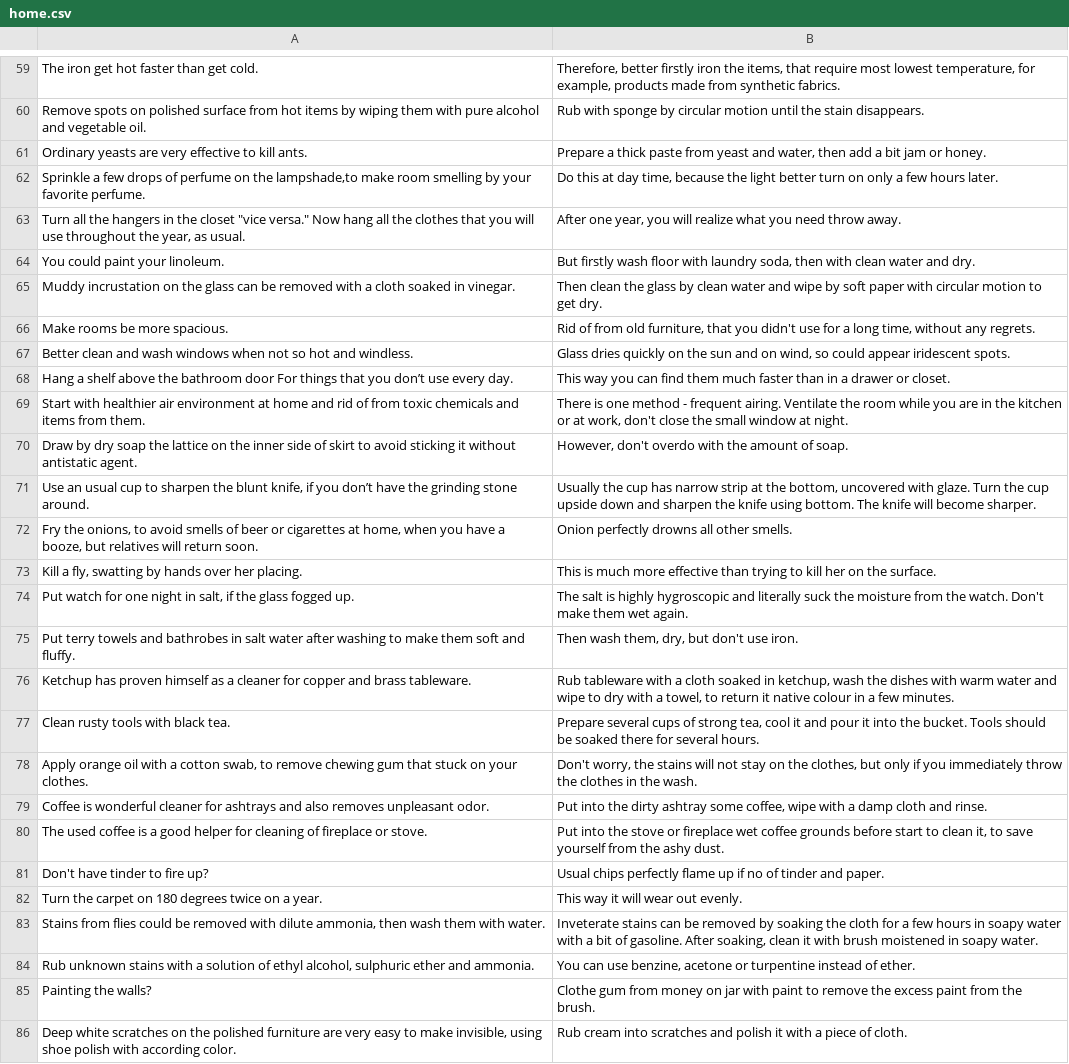
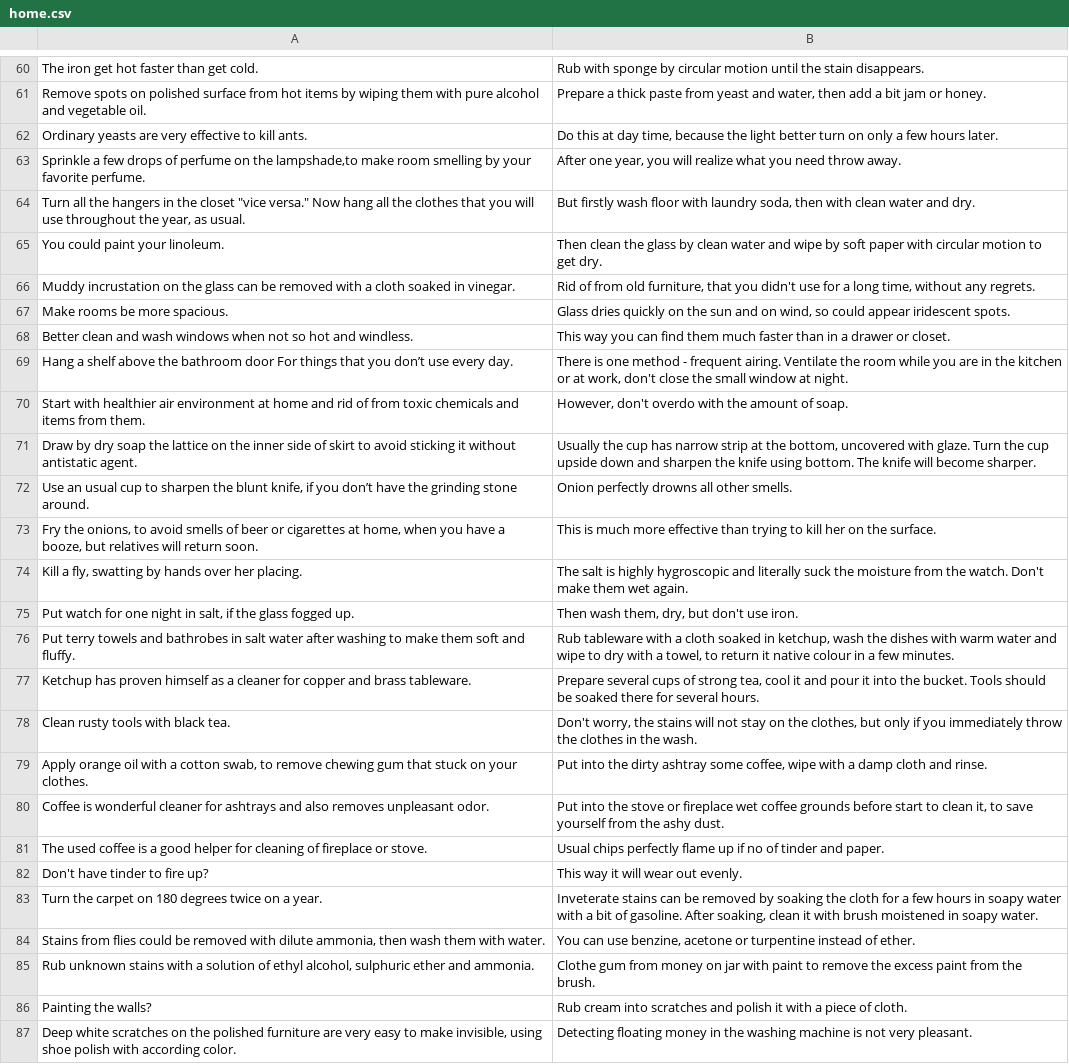
Before and after one commit to vgershman/tips, a CSV file: res/raw/home.csv, drawn as a sheet; only a part is shown, gaps mark what is left out; addresses are those after the commit; the diff covers the shown part only; the diff names each change by its address in the sheet, - before the commit and + after, or states it on an @@ line.

```diff
--- a/res/raw/home.csv
+++ b/res/raw/home.csv
-B60: Therefore, better firstly iron the items, that require most lowest temperature, for example, products made from synthetic fabrics.
+B60: Rub with sponge by circular motion until the stain disappears.
-B61: Rub with sponge by circular motion until the stain disappears.
+B61: Prepare a thick paste from yeast and water, then add a bit jam or honey.
-B62: Prepare a thick paste from yeast and water, then add a bit jam or honey.
+B62: Do this at day time, because the light better turn on only a few hours later.
-B63: Do this at day time, because the light better turn on only a few hours later.
+B63: After one year, you will realize what you need throw away.
-B64: After one year, you will realize what you need throw away.
+B64: But firstly wash floor with laundry soda, then with clean water and dry.
-B65: But firstly wash floor with laundry soda, then with clean water and dry.
+B65: Then clean the glass by clean water and wipe by soft paper with circular motion to get dry.
-B66: Then clean the glass by clean water and wipe by soft paper with circular motion to get dry.
+B66: Rid of from old furniture, that you didn't use for a long time, without any regrets.
-B67: Rid of from old furniture, that you didn't use for a long time, without any regrets.
+B67: Glass dries quickly on the sun and on wind, so could appear iridescent spots.
-B68: Glass dries quickly on the sun and on wind, so could appear iridescent spots.
+B68: This way you can find them much faster than in a drawer or closet.
-B69: This way you can find them much faster than in a drawer or closet.
+B69: There is one method - frequent airing. Ventilate the room while you are in the kitchen or at work, don't close the small window at night.
-B70: There is one method - frequent airing. Ventilate the room while you are in the kitchen or at work, don't close the small window at night.
+B70: However, don't overdo with the amount of soap.
-B71: However, don't overdo with the amount of soap.
+B71: Usually the cup has narrow strip at the bottom, uncovered with glaze. Turn the cup upside down and sharpen the knife using bottom. The knife will become sharper.
-B72: Usually the cup has narrow strip at the bottom, uncovered with glaze. Turn the cup upside down and sharpen the knife using bottom. The knife will become sharper.
+B72: Onion perfectly drowns all other smells.
-B73: Onion perfectly drowns all other smells.
+B73: This is much more effective than trying to kill her on the surface.
-B74: This is much more effective than trying to kill her on the surface.
+B74: The salt is highly hygroscopic and literally suck the moisture from the watch. Don't make them wet again.
-B75: The salt is highly hygroscopic and literally suck the moisture from the watch. Don't make them wet again.
+B75: Then wash them, dry, but don't use iron.
-B76: Then wash them, dry, but don't use iron.
+B76: Rub tableware with a cloth soaked in ketchup, wash the dishes with warm water and wipe to dry with a towel, to return it native colour in a few minutes.
-B77: Rub tableware with a cloth soaked in ketchup, wash the dishes with warm water and wipe to dry with a towel, to return it native colour in a few minutes.
+B77: Prepare several cups of strong tea, cool it and pour it into the bucket. Tools should be soaked there for several hours.
-B78: Prepare several cups of strong tea, cool it and pour it into the bucket. Tools should be soaked there for several hours.
+B78: Don't worry, the stains will not stay on the clothes, but only if you immediately throw the clothes in the wash.
-B79: Don't worry, the stains will not stay on the clothes, but only if you immediately throw the clothes in the wash.
+B79: Put into the dirty ashtray some coffee, wipe with a damp cloth and rinse.
-B80: …into the dirty ashtray some coffee, wipe with a damp cloth and rinse.
+B80: …into the stove or fireplace wet coffee grounds before start to clean it, to save yourself from the ashy dust.
-B81: Put into the stove or fireplace wet coffee grounds before start to clean it, to save yourself from the ashy dust.
+B81: Usual chips perfectly flame up if no of tinder and paper.
-B82: Usual chips perfectly flame up if no of tinder and paper.
+B82: This way it will wear out evenly.
-B83: This way it will wear out evenly.
+B83: Inveterate stains can be removed by soaking the cloth for a few hours in soapy water with a bit of gasoline. After soaking, clean it with brush moistened in soapy water.
-B84: Inveterate stains can be removed by soaking the cloth for a few hours in soapy water with a bit of gasoline. After soaking, clean it with brush moistened in soapy water.
+B84: You can use benzine, acetone or turpentine instead of ether.
-B85: You can use benzine, acetone or turpentine instead of ether.
+B85: Clothe gum from money on jar with paint to remove the excess paint from the brush.
-B86: Clothe gum from money on jar with paint to remove the excess paint from the brush.
+B86: Rub cream into scratches and polish it with a piece of cloth.
-B87: Rub cream into scratches and polish it with a piece of cloth.
+B87: Detecting floating money in the washing machine is not very pleasant.
```
Also changed, not shown: 2 added rows, 2 removed rows and 93 edited cells elsewhere in this file, res/raw-ru/cooking.csv, res/raw-ru/home.csv, 11 other files.
